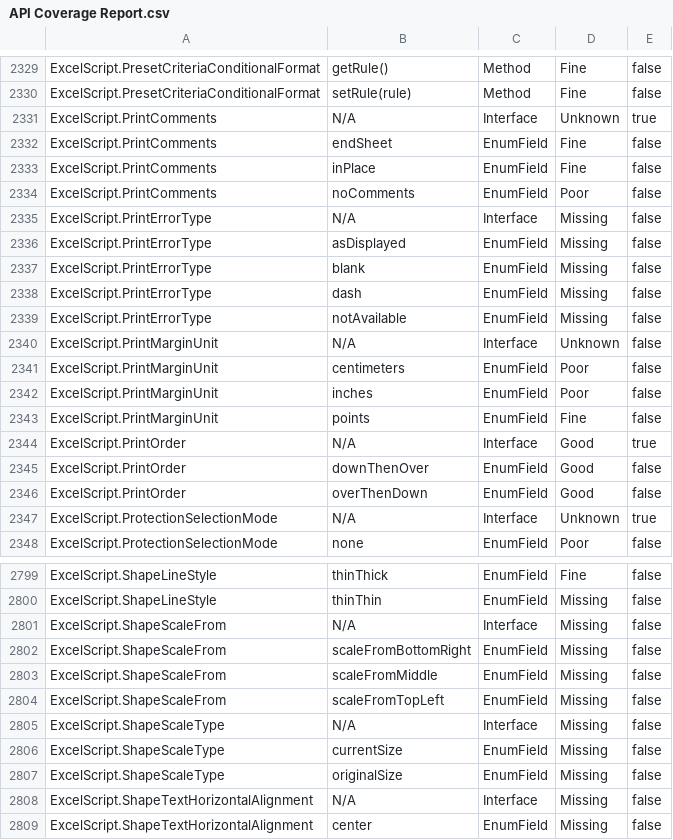
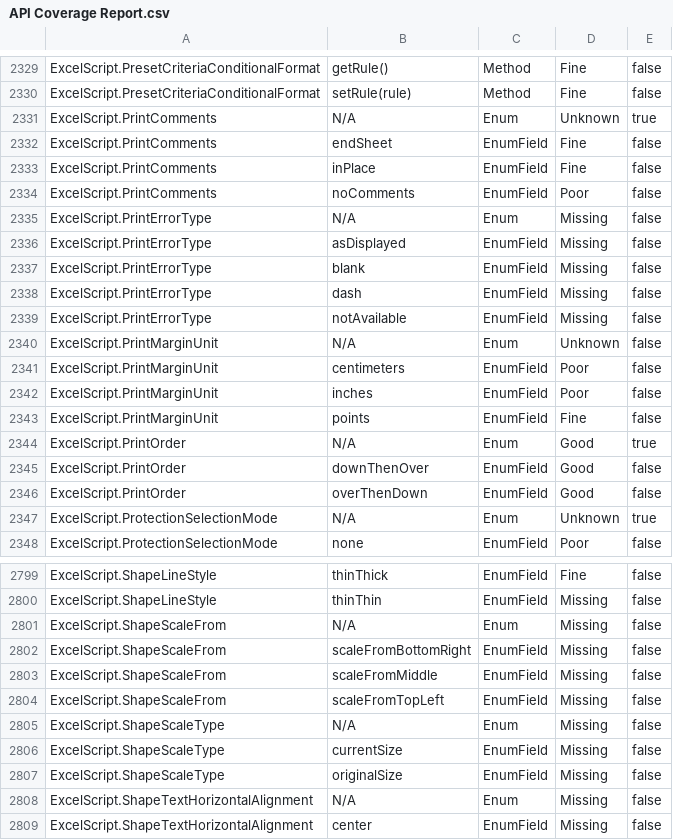
Before and after one commit to OfficeDev/office-scripts-docs-reference, a CSV file: generate-docs/API Coverage Report.csv, drawn as a sheet; only a part is shown, gaps mark what is left out; the diff covers the shown part only.

```diff
--- a/generate-docs/API Coverage Report.csv
+++ b/generate-docs/API Coverage Report.csv
@@ -2330,3 +2330,3 @@ ExcelScript.PresetCriteriaConditionalFormat,"getRule()",Method,Fine,false
 ExcelScript.PresetCriteriaConditionalFormat,"setRule(rule)",Method,Fine,false
-ExcelScript.PrintComments,N/A,Interface,Unknown,true
+ExcelScript.PrintComments,N/A,Enum,Unknown,true
 ExcelScript.PrintComments,"endSheet",EnumField,Fine,false
@@ -2334,3 +2334,3 @@ ExcelScript.PrintComments,"inPlace",EnumField,Fine,false
 ExcelScript.PrintComments,"noComments",EnumField,Poor,false
-ExcelScript.PrintErrorType,N/A,Interface,Missing,false
+ExcelScript.PrintErrorType,N/A,Enum,Missing,false
 ExcelScript.PrintErrorType,"asDisplayed",EnumField,Missing,false
@@ -2339,3 +2339,3 @@ ExcelScript.PrintErrorType,"dash",EnumField,Missing,false
 ExcelScript.PrintErrorType,"notAvailable",EnumField,Missing,false
-ExcelScript.PrintMarginUnit,N/A,Interface,Unknown,false
+ExcelScript.PrintMarginUnit,N/A,Enum,Unknown,false
 ExcelScript.PrintMarginUnit,"centimeters",EnumField,Poor,false
@@ -2343,6 +2343,6 @@ ExcelScript.PrintMarginUnit,"inches",EnumField,Poor,false
 ExcelScript.PrintMarginUnit,"points",EnumField,Fine,false
-ExcelScript.PrintOrder,N/A,Interface,Good,true
+ExcelScript.PrintOrder,N/A,Enum,Good,true
 ExcelScript.PrintOrder,"downThenOver",EnumField,Good,false
 ExcelScript.PrintOrder,"overThenDown",EnumField,Good,false
-ExcelScript.ProtectionSelectionMode,N/A,Interface,Unknown,true
+ExcelScript.ProtectionSelectionMode,N/A,Enum,Unknown,true
 ExcelScript.ProtectionSelectionMode,"none",EnumField,Poor,false
@@ -2800,3 +2800,3 @@ ExcelScript.ShapeLineStyle,"thinThick",EnumField,Fine,false
 ExcelScript.ShapeLineStyle,"thinThin",EnumField,Missing,false
-ExcelScript.ShapeScaleFrom,N/A,Interface,Missing,false
+ExcelScript.ShapeScaleFrom,N/A,Enum,Missing,false
 ExcelScript.ShapeScaleFrom,"scaleFromBottomRight",EnumField,Missing,false
@@ -2804,6 +2804,6 @@ ExcelScript.ShapeScaleFrom,"scaleFromMiddle",EnumField,Missing,false
 ExcelScript.ShapeScaleFrom,"scaleFromTopLeft",EnumField,Missing,false
-ExcelScript.ShapeScaleType,N/A,Interface,Missing,false
+ExcelScript.ShapeScaleType,N/A,Enum,Missing,false
 ExcelScript.ShapeScaleType,"currentSize",EnumField,Missing,false
 ExcelScript.ShapeScaleType,"originalSize",EnumField,Missing,false
-ExcelScript.ShapeTextHorizontalAlignment,N/A,Interface,Missing,false
+ExcelScript.ShapeTextHorizontalAlignment,N/A,Enum,Missing,false
 ExcelScript.ShapeTextHorizontalAlignment,"center",EnumField,Missing,false
```
Also changed, not shown: 136 edited cells elsewhere in this file, 3 other files.
